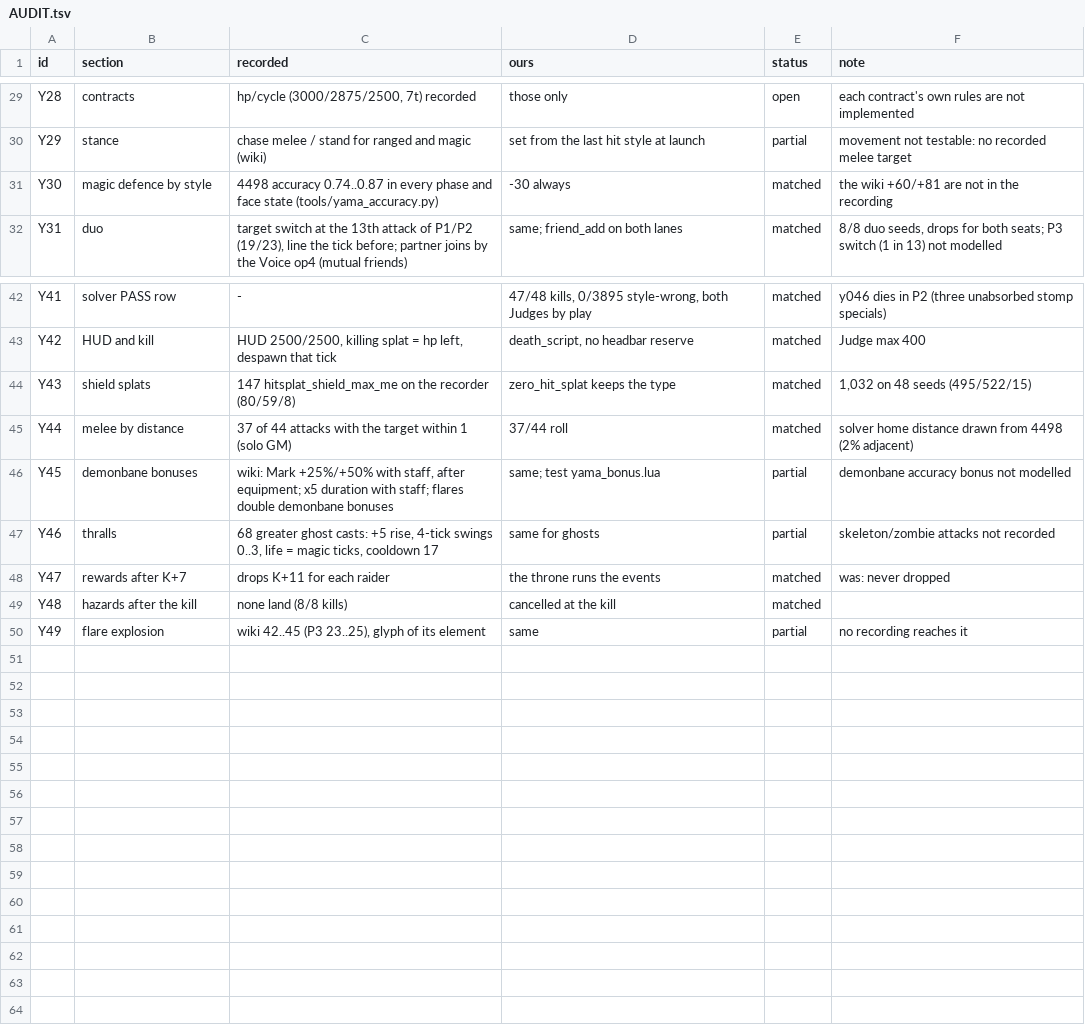
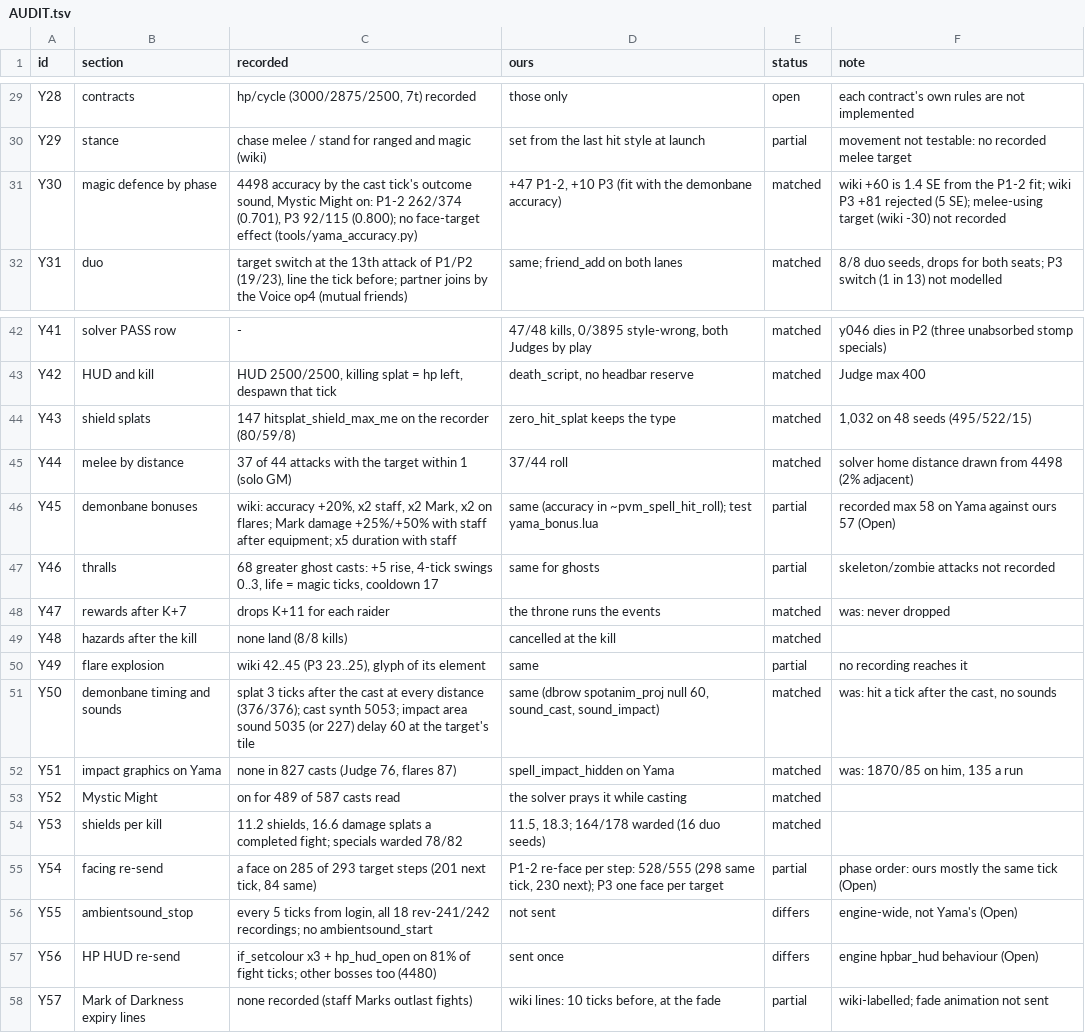
Before and after one commit to MRobertEvers/oldschool-clientc, a TSV file: docs/rsprox-analysis/yama/AUDIT.tsv, drawn as a sheet; only a part is shown, gaps mark what is left out.

```diff
--- a/docs/rsprox-analysis/yama/AUDIT.tsv
+++ b/docs/rsprox-analysis/yama/AUDIT.tsv
@@ -30,3 +30,3 @@ Y28	contracts	hp/cycle (3000/2875/2500, 7t) recorded	those only	open	each contra
 Y29	stance	chase melee / stand for ranged and magic (wiki)	set from the last hit style at launch	partial	movement not testable: no recorded melee target
-Y30	magic defence by style	4498 accuracy 0.74..0.87 in every phase and face state (tools/yama_accuracy.py)	-30 always	matched	the wiki +60/+81 are not in the recording
+Y30	magic defence by phase	4498 accuracy by the cast tick's outcome sound, Mystic Might on: P1-2 262/374 (0.701), P3 92/115 (0.800); no face-target effect (tools/yama_accuracy.py)	+47 P1-2, +10 P3 (fit with the demonbane accuracy)	matched	wiki +60 is 1.4 SE from the P1-2 fit; wiki P3 +81 rejected (5 SE); melee-using target (wiki -30) not recorded
 Y31	duo	target switch at the 13th attack of P1/P2 (19/23), line the tick before; partner joins by the Voice op4 (mutual friends)	same; friend_add on both lanes	matched	8/8 duo seeds, drops for both seats; P3 switch (1 in 13) not modelled
@@ -45,3 +45,3 @@ Y43	shield splats	147 hitsplat_shield_max_me on the recorder (80/59/8)	zero_hit_
 Y44	melee by distance	37 of 44 attacks with the target within 1 (solo GM)	37/44 roll	matched	solver home distance drawn from 4498 (2% adjacent)
-Y45	demonbane bonuses	wiki: Mark +25%/+50% with staff, after equipment; x5 duration with staff; flares double demonbane bonuses	same; test yama_bonus.lua	partial	demonbane accuracy bonus not modelled
+Y45	demonbane bonuses	wiki: accuracy +20%, x2 staff, x2 Mark, x2 on flares; Mark damage +25%/+50% with staff after equipment; x5 duration with staff	same (accuracy in ~pvm_spell_hit_roll); test yama_bonus.lua	partial	recorded max 58 on Yama against ours 57 (Open)
 Y46	thralls	68 greater ghost casts: +5 rise, 4-tick swings 0..3, life = magic ticks, cooldown 17	same for ghosts	partial	skeleton/zombie attacks not recorded
@@ -50 +50,9 @@ Y48	hazards after the kill	none land (8/8 kills)	cancelled at the kill	matched
 Y49	flare explosion	wiki 42..45 (P3 23..25), glyph of its element	same	partial	no recording reaches it
+Y50	demonbane timing and sounds	splat 3 ticks after the cast at every distance (376/376); cast synth 5053; impact area sound 5035 (or 227) delay 60 at the target's tile	same (dbrow spotanim_proj null 60, sound_cast, sound_impact)	matched	was: hit a tick after the cast, no sounds
+Y51	impact graphics on Yama	none in 827 casts (Judge 76, flares 87)	spell_impact_hidden on Yama	matched	was: 1870/85 on him, 135 a run
+Y52	Mystic Might	on for 489 of 587 casts read	the solver prays it while casting	matched
+Y53	shields per kill	11.2 shields, 16.6 damage splats a completed fight; specials warded 78/82	11.5, 18.3; 164/178 warded (16 duo seeds)	matched
+Y54	facing re-send	a face on 285 of 293 target steps (201 next tick, 84 same)	P1-2 re-face per step: 528/555 (298 same tick, 230 next); P3 one face per target	partial	phase order: ours mostly the same tick (Open)
+Y55	ambientsound_stop	every 5 ticks from login, all 18 rev-241/242 recordings; no ambientsound_start	not sent	differs	engine-wide, not Yama's (Open)
+Y56	HP HUD re-send	if_setcolour x3 + hp_hud_open on 81% of fight ticks; other bosses too (4480)	sent once	differs	engine hpbar_hud behaviour (Open)
+Y57	Mark of Darkness expiry lines	none recorded (staff Marks outlast fights)	wiki lines: 10 ticks before, at the fade	partial	wiki-labelled; fade animation not sent
```
Also changed, not shown: 13 other files.
